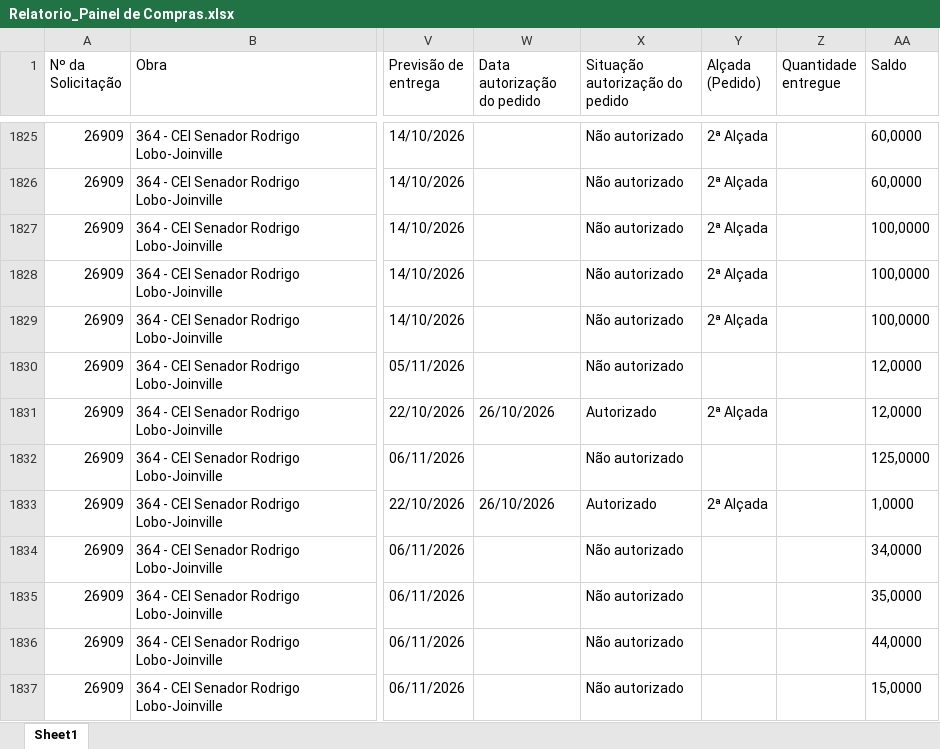
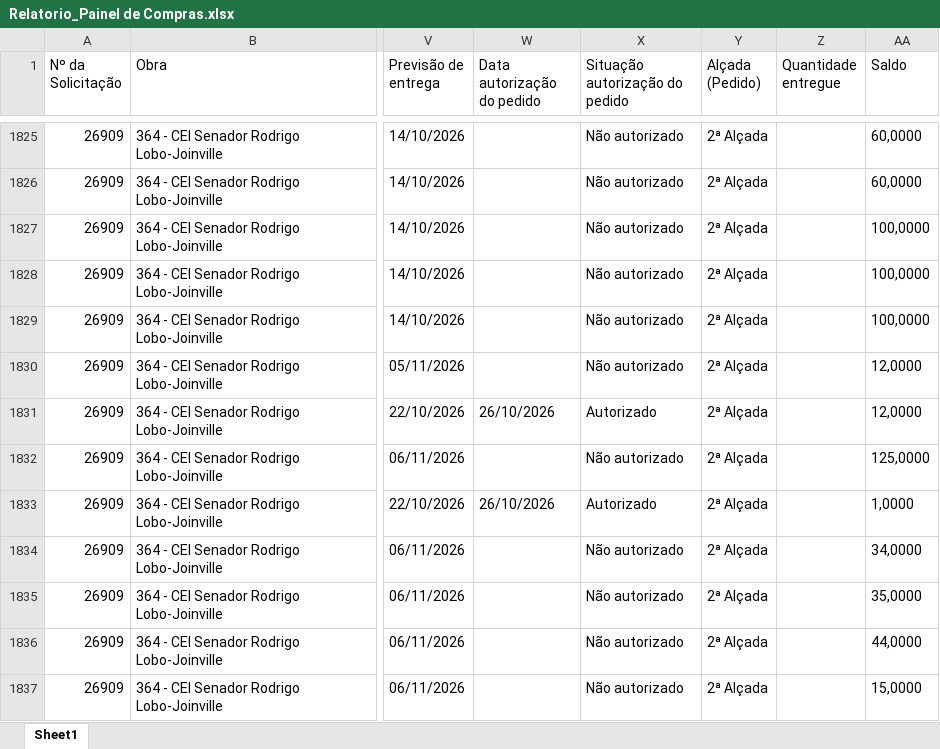
Before and after one commit to vicentecosantos/painel_de_compras_or, an Excel workbook: Relatorio_Painel de Compras.xlsx, sheet Sheet1, drawn as a sheet; only a part is shown, gaps mark what is left out; values as stored, in another font and other column widths than the file's, no borders; the diff covers the shown part only; the diff names each change by its address in the sheet, - before the commit and + after, or states it on an @@ line.

Commit message:
Add files via upload

```diff
--- a/Relatorio_Painel de Compras.xlsx (sheet Sheet1)
+++ b/Relatorio_Painel de Compras.xlsx (sheet Sheet1)
-Y1830 (Alçada (Pedido)): (empty)
+Y1830 (Alçada (Pedido)): 2ª Alçada
-Y1832 (Alçada (Pedido)): (empty)
+Y1832 (Alçada (Pedido)): 2ª Alçada
-Y1834:Y1837 (Alçada (Pedido)): (empty)
+Y1834:Y1837 (Alçada (Pedido)): 2ª Alçada
```
Also changed, not shown: 1 added row and 54 edited cells elsewhere in this sheet.
